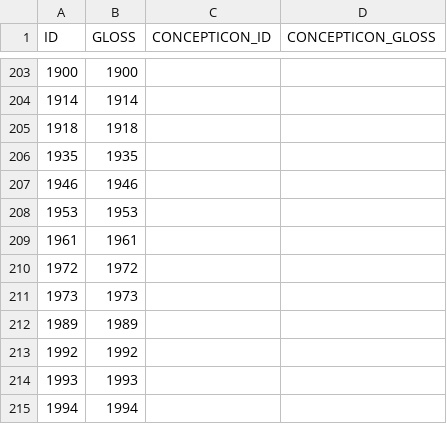
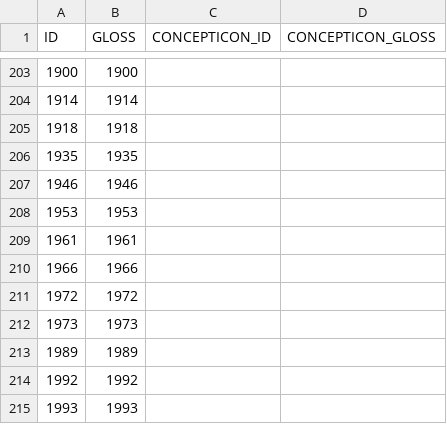
Before and after one commit to numeralbank/barlowpacific, a CSV file: etc/concepts.csv, drawn as a sheet; only a part is shown, gaps mark what is left out; the shorter side is filled out with more unchanged rows; the diff names each change by its address in the sheet, - before the commit and + after, or states it on an @@ line.

Commit message:
Added 1966

```diff
--- a/etc/concepts.csv
+++ b/etc/concepts.csv
+row 210: 1966 | 1966
```
